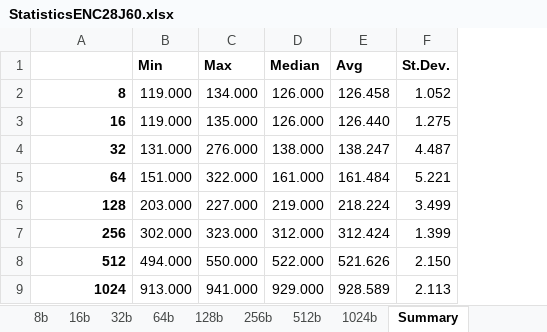
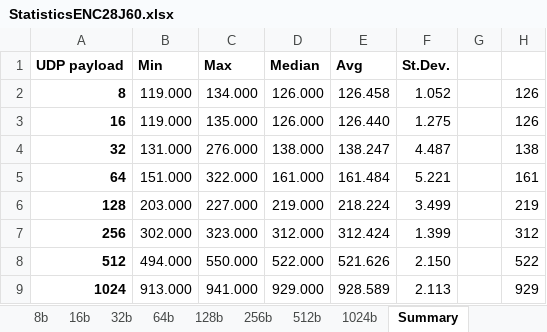
Before and after one commit to kekovski/MSP430, an Excel workbook: Analysis/StatisticsENC28J60.xlsx, sheet Summary, drawn as a sheet; values as stored, in another font and other column widths than the file's, no borders; charts and pictures not drawn; the diff names each change by its address in the sheet, - before the commit and + after, or states it on an @@ line.

```diff
--- a/Analysis/StatisticsENC28J60.xlsx (sheet Summary)
+++ b/Analysis/StatisticsENC28J60.xlsx (sheet Summary)
+column G, empty
+column H, rows 2-9: 126 | 126 | 138 | 161 | 219 | 312 | 522 | 929
-A1: (empty)
+A1: UDP payload
```
Also changed, not shown: other sheet tabs, charts or pictures, Analysis/Statistics.xlsx.
